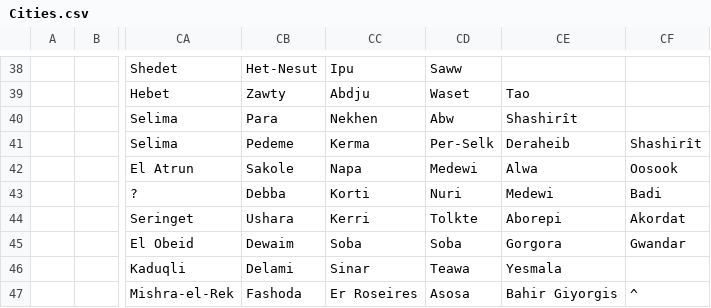
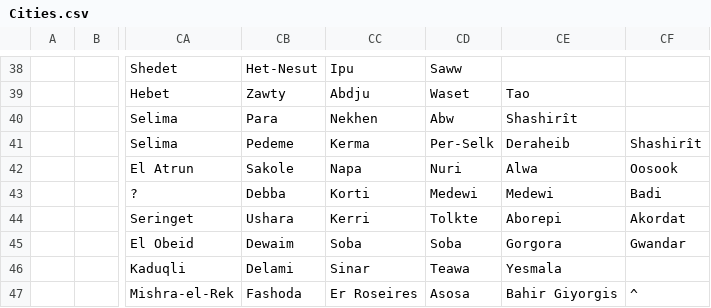
Before and after one commit to dguenms/Dawn-of-Civilization, a CSV file: Assets/Maps/Cities.csv, drawn as a sheet; only a part is shown, gaps mark what is left out; the diff names each change by its address in the sheet, - before the commit and + after, or states it on an @@ line.

Commit message:
Adjust Nubian city names

```diff
--- a/Assets/Maps/Cities.csv
+++ b/Assets/Maps/Cities.csv
-CD42: Medewi
+CD42: Nuri
-CD43: Nuri
+CD43: Medewi
```
